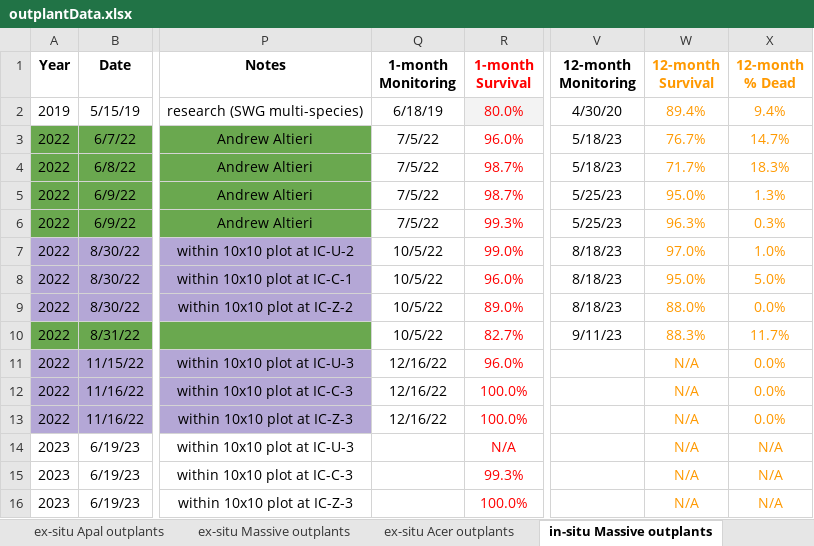
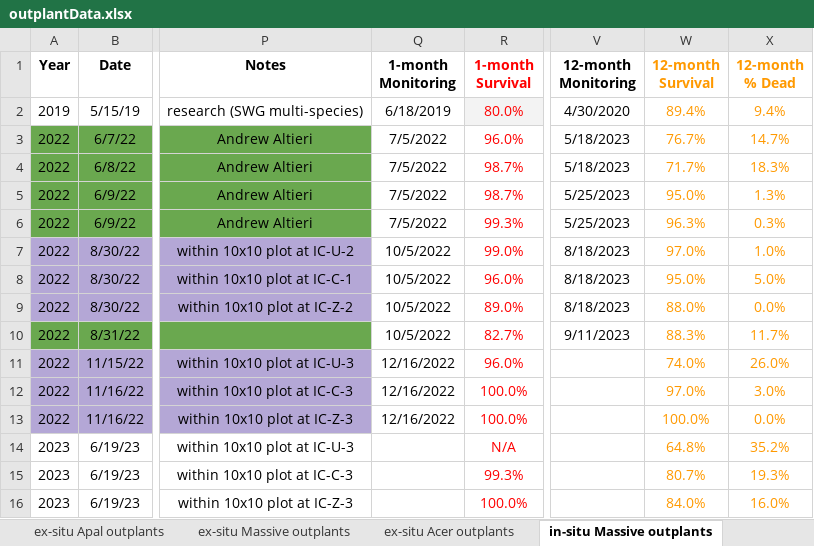
Before and after one commit to icombs2017/photogrammetryNOAA, an Excel workbook: restoration/data/outplantData.xlsx, sheet in-situ Massive outplants, drawn as a sheet; only a part is shown, gaps mark what is left out; values as stored, in another font and other column widths than the file's, no borders; charts and pictures and conditional formats not drawn; the diff names each change by its address in the sheet, - before the commit and + after, or states it on an @@ line.

```diff
--- a/restoration/data/outplantData.xlsx (sheet in-situ Massive outplants)
+++ b/restoration/data/outplantData.xlsx (sheet in-situ Massive outplants)
-Q2 (1-month Monitoring): 6/18/19
+Q2 (1-month Monitoring): 6/18/2019
-V2 (12-month Monitoring): 4/30/20
+V2 (12-month Monitoring): 4/30/2020
-Q3:Q6 (1-month Monitoring): 7/5/22
+Q3:Q6 (1-month Monitoring): 7/5/2022
-V3:V4 (12-month Monitoring): 5/18/23
+V3:V4 (12-month Monitoring): 5/18/2023
-V5:V6 (12-month Monitoring): 5/25/23
+V5:V6 (12-month Monitoring): 5/25/2023
-Q7:Q10 (1-month Monitoring): 10/5/22
+Q7:Q10 (1-month Monitoring): 10/5/2022
-V7:V9 (12-month Monitoring): 8/18/23
+V7:V9 (12-month Monitoring): 8/18/2023
-V10 (12-month Monitoring): 9/11/23
+V10 (12-month Monitoring): 9/11/2023
-Q11:Q13 (1-month Monitoring): 12/16/22
+Q11:Q13 (1-month Monitoring): 12/16/2022
-W11 (12-month Survival): N/A
+W11 (12-month Survival): 74.0%
-X11 (12-month % Dead): 0.0%
+X11 (12-month % Dead): 26.0%
-W12 (12-month Survival): N/A
+W12 (12-month Survival): 97.0%
-X12 (12-month % Dead): 0.0%
+X12 (12-month % Dead): 3.0%
-W13 (12-month Survival): N/A
+W13 (12-month Survival): 100.0%
-W14 (12-month Survival): N/A
+W14 (12-month Survival): 64.8%
-X14 (12-month % Dead): N/A
+X14 (12-month % Dead): 35.2%
-W15 (12-month Survival): N/A
+W15 (12-month Survival): 80.7%
-X15 (12-month % Dead): N/A
+X15 (12-month % Dead): 19.3%
-W16 (12-month Survival): N/A
+W16 (12-month Survival): 84.0%
-X16 (12-month % Dead): N/A
+X16 (12-month % Dead): 16.0%
```
Also changed, not shown: sheet in-situ Acer outplants, sheet New Restoration deliverables su, sheet ex-situ Apal outplants, sheet ex-situ Acer outplants, sheet ex-situ Massive outplants, sheet Upper Keys Outplants, 1 more sheet, formulas that keep their value, hidden cells, charts or pictures, 20 other files.
